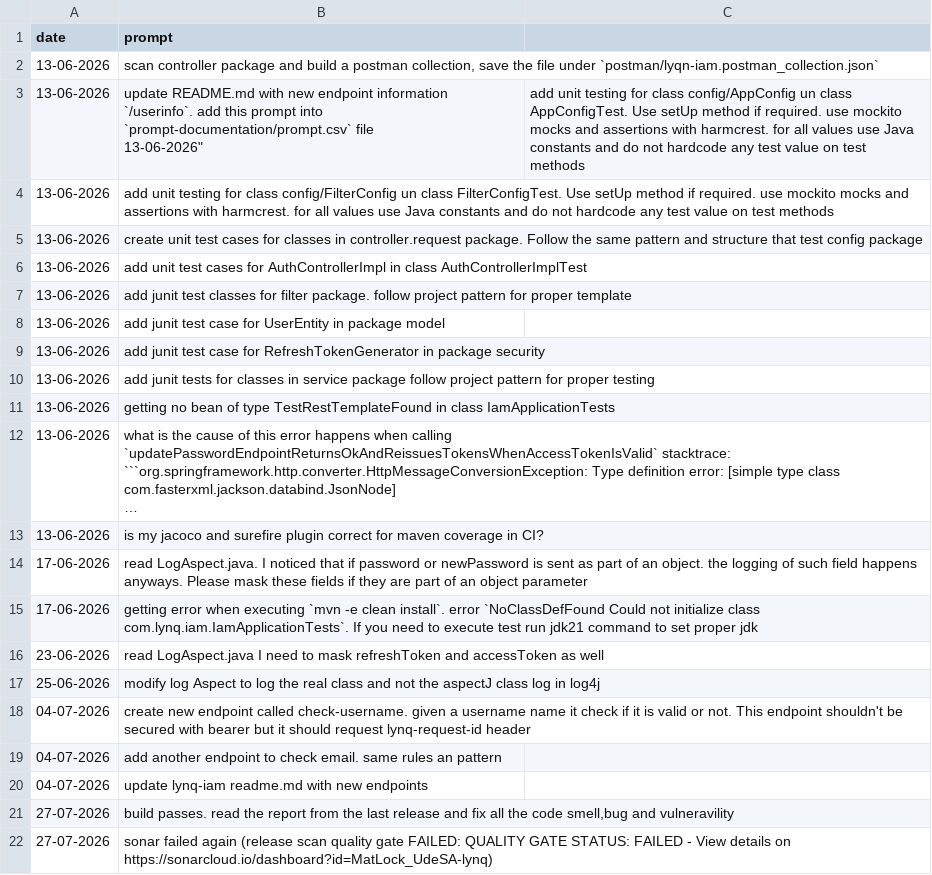
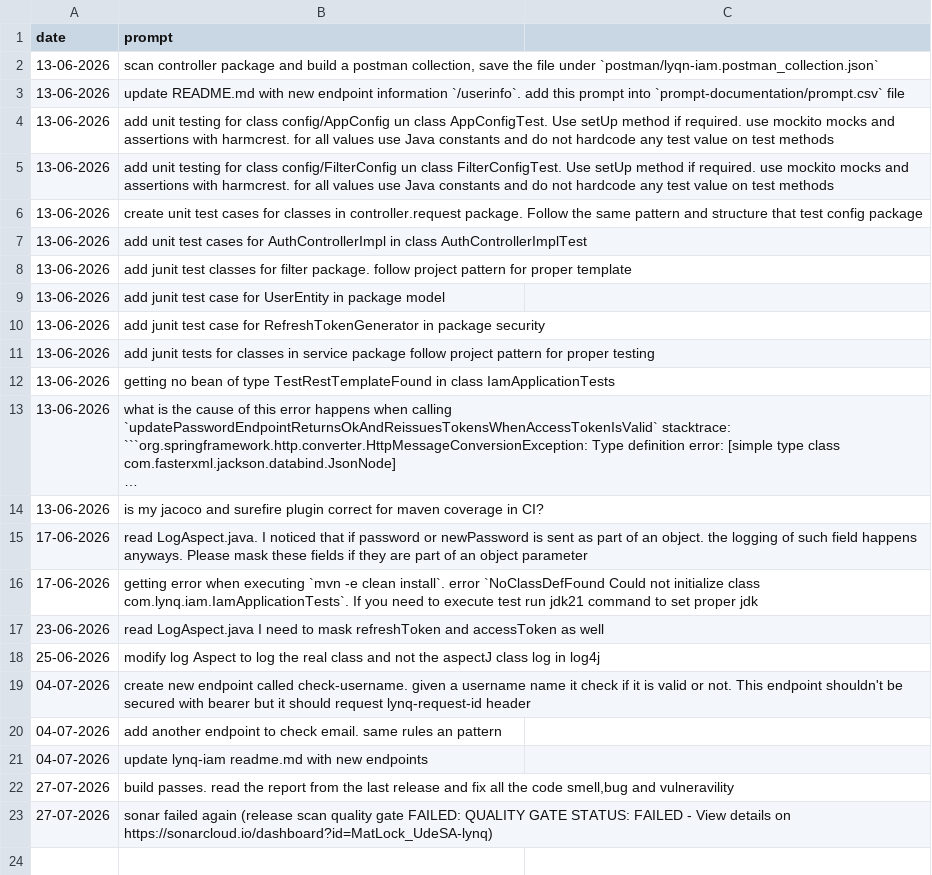
Before and after one commit to MatLock/UdeSA-lynq, a CSV file: lynq-iam/prompt-documentation/prompts.csv, drawn as a sheet; long unchanged cells end in ….

Commit message:
[lynq-iam]: fix prompt documentation formatting

```diff
--- a/lynq-iam/prompt-documentation/prompts.csv
+++ b/lynq-iam/prompt-documentation/prompts.csv
@@ -2,4 +2,4 @@ date,prompt
 "13-06-2026","scan controller package and build a postman collection, save the file under `postman/lyqn-iam.postman_collection.json`"
-"13-06-2026","update README.md with new endpoint information `/userinfo`. add this prompt into `prompt-documentation/prompt.csv` file
-"13-06-2026","add unit testing for class config/AppConfig un class AppConfigTest. Use setUp method if required. use mockito mocks and assertions with harmcrest. for all values use Java constants and do not hardcode any test value on test methods"
+"13-06-2026","update README.md with new endpoint information `/userinfo`. add this prompt into `prompt-documentation/prompt.csv` file"
+"13-06-2026","add unit testing for class config/AppConfig un class AppConfigTest. Use setUp method if required. use mockito mocks and assertions with harmcrest. for all values use Java constants and do not hardcode any test value on test methods"
 "13-06-2026","add unit testing for class config/FilterConfig un class FilterConfigTest. Use setUp method if required. use mockito mocks and assertions with harmcrest. for all values use Java constants and do not hardcode any test value on test methods"
```
